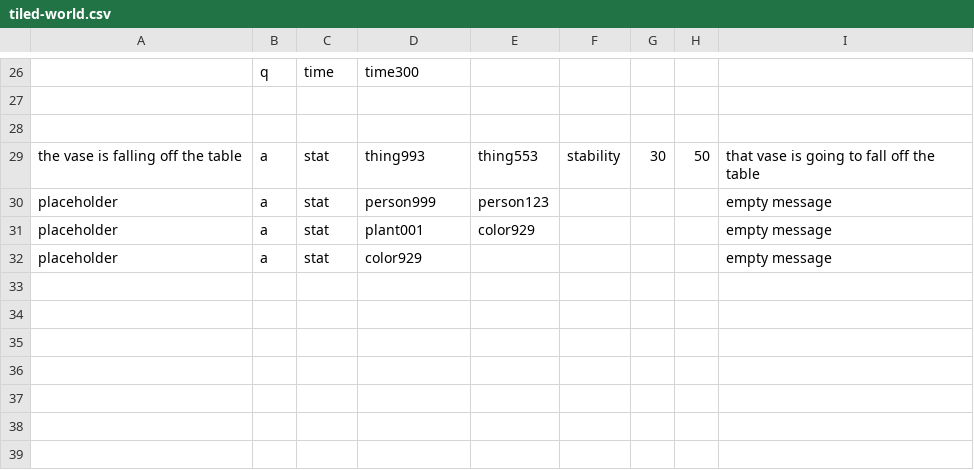
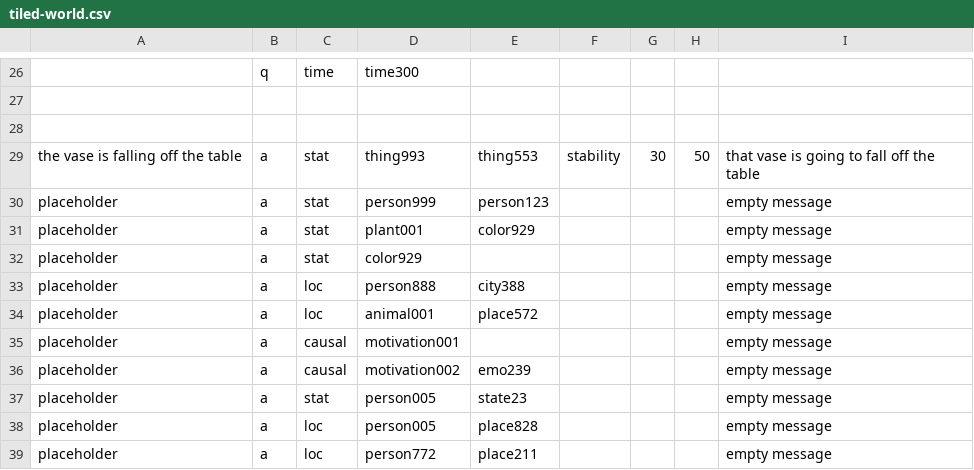
Before and after one commit to PyramidAGI/gyrator, a CSV file: tiled-world.csv, drawn as a sheet; only a part is shown, gaps mark what is left out; the diff names each change by its address in the sheet, - before the commit and + after, or states it on an @@ line.

```diff
--- a/tiled-world.csv
+++ b/tiled-world.csv
+row 33: placeholder | a | loc | person888 | city388 |  |  |  | empty message
+row 34: placeholder | a | loc | animal001 | place572 |  |  |  | empty message
+row 35: placeholder | a | causal | motivation001 |  |  |  |  | empty message
+row 36: placeholder | a | causal | motivation002 | emo239 |  |  |  | empty message
+row 37: placeholder | a | stat | person005 | state23 |  |  |  | empty message
+row 38: placeholder | a | loc | person005 | place828 |  |  |  | empty message
+row 39: placeholder | a | loc | person772 | place211 |  |  |  | empty message
```
Also changed, not shown: 1 other file.
